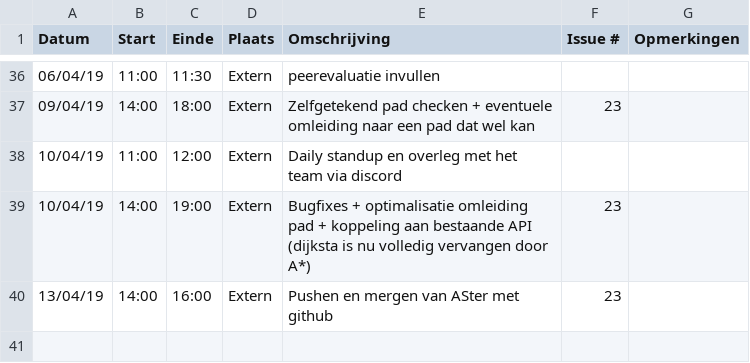
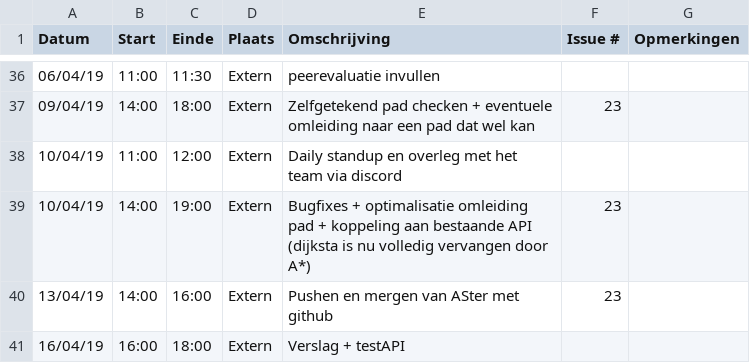
Before and after one commit to WouterStemgee/inventory-management-system-autonomous-drones, a CSV file: logboeken/DeSutterRobbe.csv, drawn as a sheet; only a part is shown, gaps mark what is left out; the diff names each change by its address in the sheet, - before the commit and + after, or states it on an @@ line.

Commit message:
Update DeSutterRobbe.csv

```diff
--- a/logboeken/DeSutterRobbe.csv
+++ b/logboeken/DeSutterRobbe.csv
+row 41: 16/04/19 | 16:00 | 18:00 | Extern | Verslag + testAPI
```
